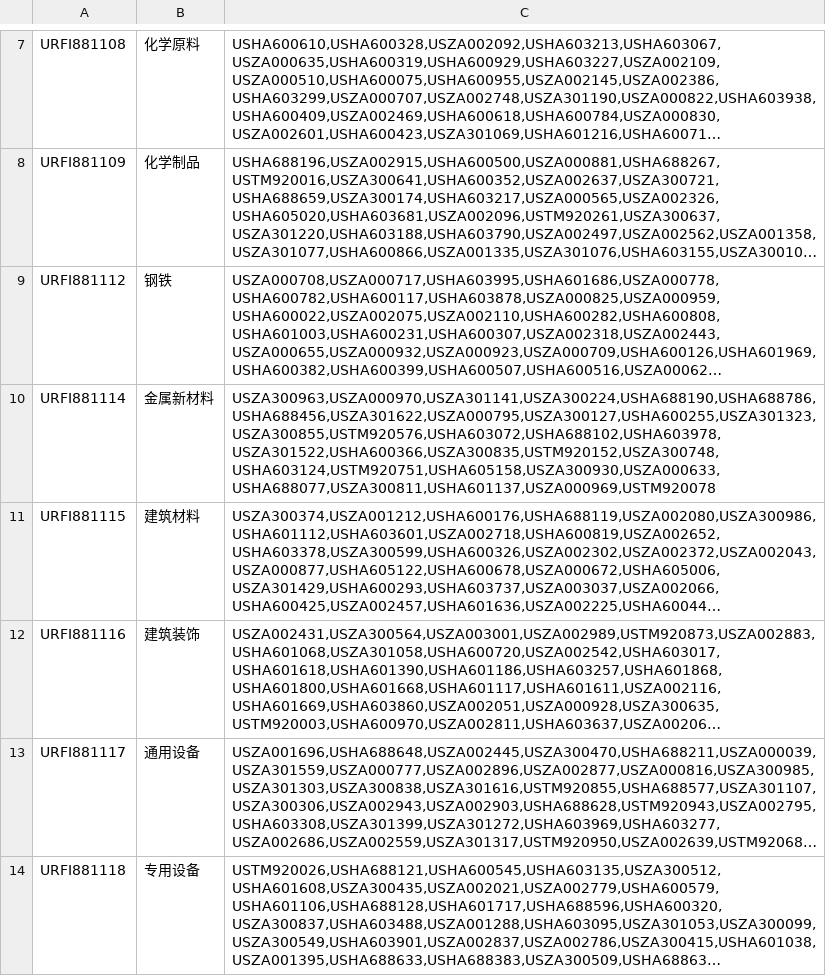
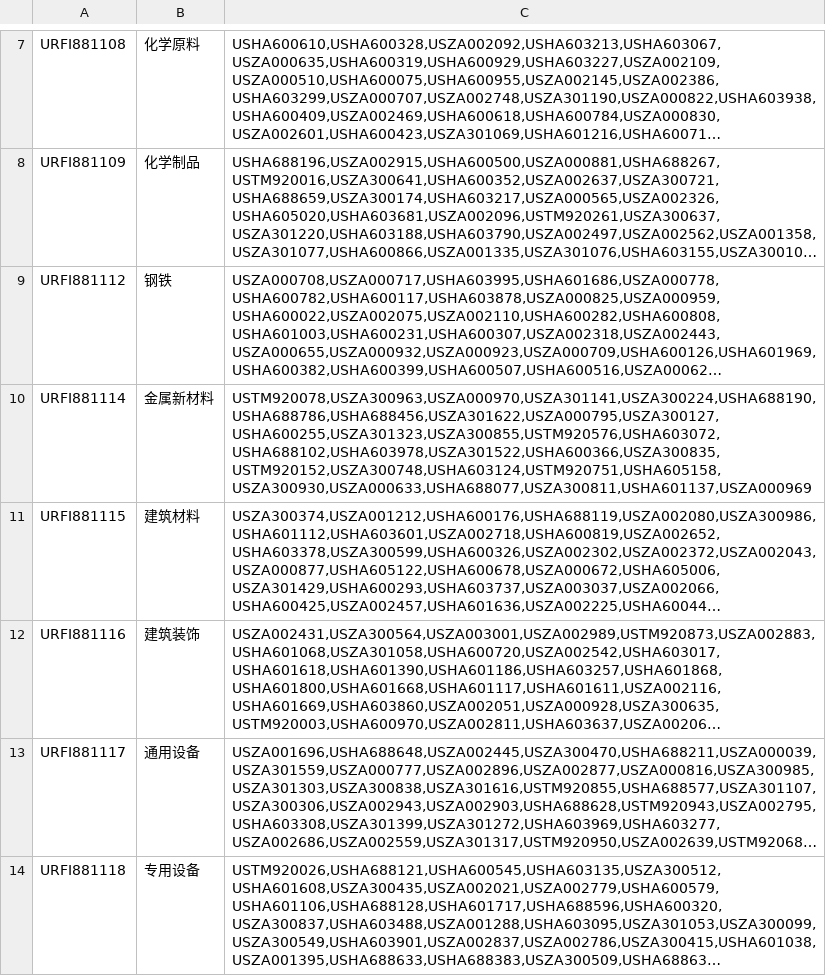
Before and after one commit to wooluo/thsdk, a CSV file: data/industry_constituents.csv, drawn as a sheet; only a part is shown, gaps mark what is left out; long unchanged cells end in …; the diff covers the shown part only; the diff names each change by its address in the sheet, - before the commit and + after, or states it on an @@ line.

```diff
--- a/data/industry_constituents.csv
+++ b/data/industry_constituents.csv
-C10: USZA300963,USZA000970,USZA301141,USZA300224,USHA688190,USHA688786,USHA688456,USZA301622,USZA000795,USZA300127,USHA600255,USZA301323,USZA300855,USTM920576,USHA603072,USHA688102,USHA603978,USZA301522,USHA600366,USZA300835,USTM920152,USZA300748,USHA603124,USTM920751,USHA605158,USZA300930,USZA000633,USHA688077,USZA300811,USHA601137,USZA000969,USTM920078
+C10: USTM920078,USZA300963,USZA000970,USZA301141,USZA300224,USHA688190,USHA688786,USHA688456,USZA301622,USZA000795,USZA300127,USHA600255,USZA301323,USZA300855,USTM920576,USHA603072,USHA688102,USHA603978,USZA301522,USHA600366,USZA300835,USTM920152,USZA300748,USHA603124,USTM920751,USHA605158,USZA300930,USZA000633,USHA688077,USZA300811,USHA601137,USZA000969
```
Also changed, not shown: 2 edited cells elsewhere in this file.
